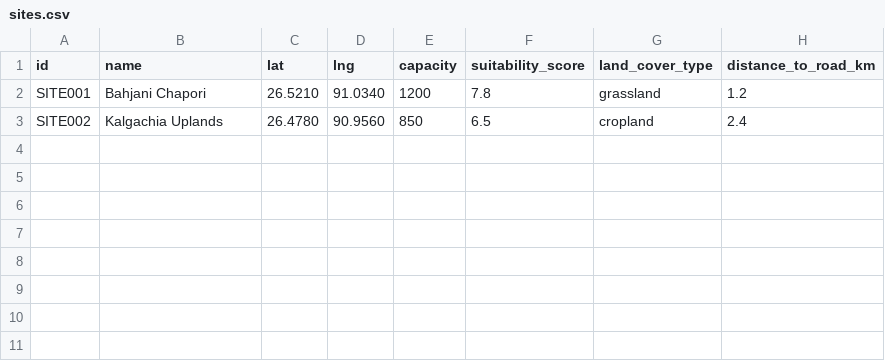
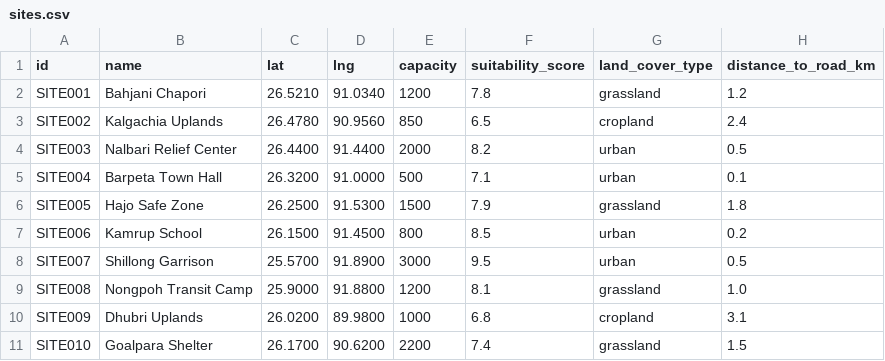
Before and after one commit to PranavDesai-Git/SNE-DRS, a CSV file: data/sites.csv, drawn as a sheet; the diff names each change by its address in the sheet, - before the commit and + after, or states it on an @@ line.

```diff
--- a/data/sites.csv
+++ b/data/sites.csv
+row 4: SITE003 | Nalbari Relief Center | 26.4400 | 91.4400 | 2000 | 8.2 | urban | 0.5
+row 5: SITE004 | Barpeta Town Hall | 26.3200 | 91.0000 | 500 | 7.1 | urban | 0.1
+row 6: SITE005 | Hajo Safe Zone | 26.2500 | 91.5300 | 1500 | 7.9 | grassland | 1.8
+row 7: SITE006 | Kamrup School | 26.1500 | 91.4500 | 800 | 8.5 | urban | 0.2
+row 8: SITE007 | Shillong Garrison | 25.5700 | 91.8900 | 3000 | 9.5 | urban | 0.5
+row 9: SITE008 | Nongpoh Transit Camp | 25.9000 | 91.8800 | 1200 | 8.1 | grassland | 1.0
+row 10: SITE009 | Dhubri Uplands | 26.0200 | 89.9800 | 1000 | 6.8 | cropland | 3.1
+row 11: SITE010 | Goalpara Shelter | 26.1700 | 90.6200 | 2200 | 7.4 | grassland | 1.5
```
Also changed, not shown: 7 other files.
